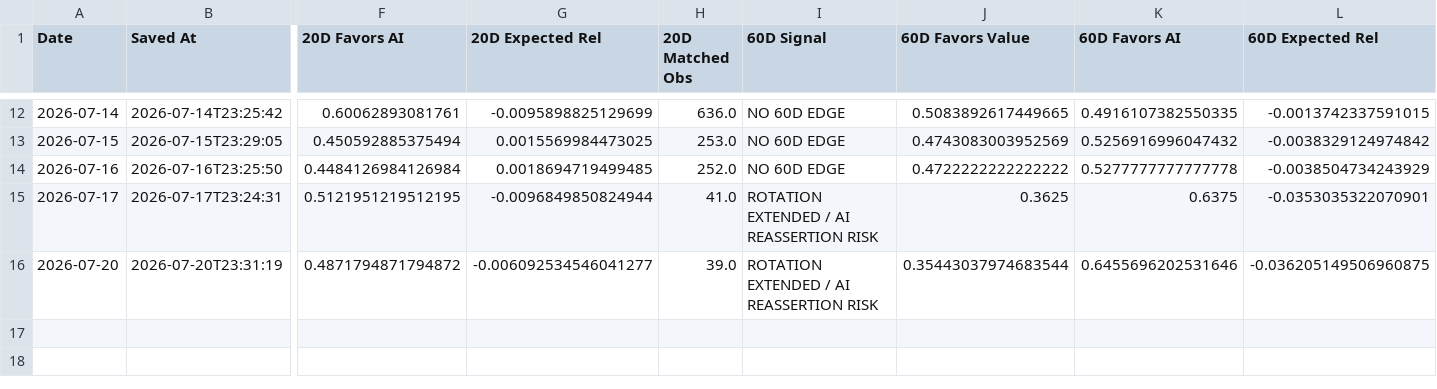
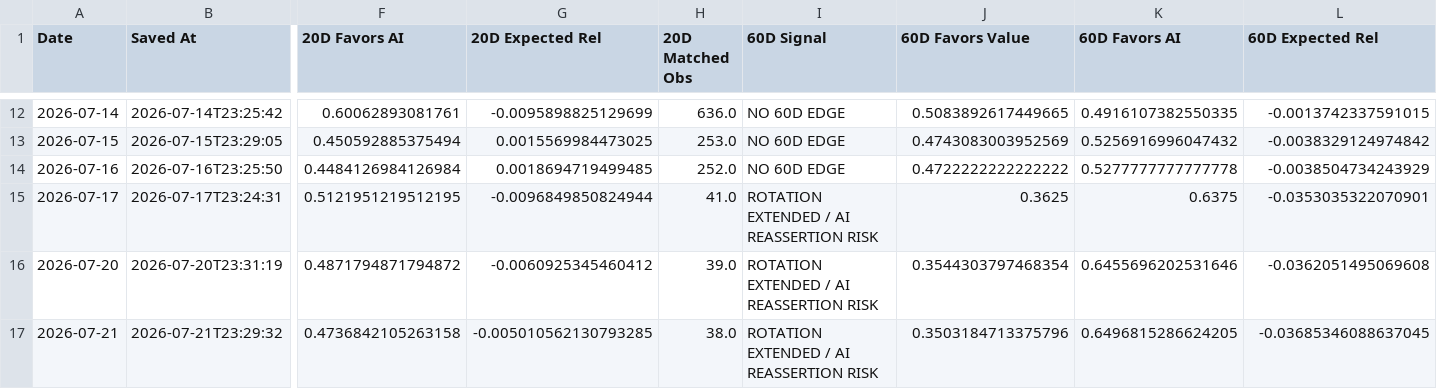
Before and after one commit to 90minale-bot/ai-rotation-dashboard, a CSV file: data/rotation_clock_history.csv, drawn as a sheet; only a part is shown, gaps mark what is left out; rows hold the shown columns only; the diff names each change by its address in the sheet, - before the commit and + after, or states it on an @@ line.

```diff
--- a/data/rotation_clock_history.csv
+++ b/data/rotation_clock_history.csv
-G16 (20D Expected Rel): -0.006092534546041277
+G16 (20D Expected Rel): -0.0060925345460412
-J16 (60D Favors Value): 0.35443037974683544
+J16 (60D Favors Value): 0.3544303797468354
-L16 (60D Expected Rel): -0.036205149506960875
+L16 (60D Expected Rel): -0.0362051495069608
+row 17: 2026-07-21 | 2026-07-21T23:29:32 | 0.4736842105263158 | -0.005010562130793285 | 38.0 | ROTATION EXTENDED / AI REASSERTION RISK | 0.3503184713375796 | 0.6496815286624205 | -0.03685346088637045
```
